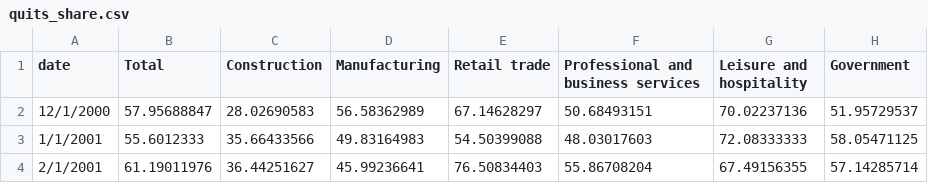
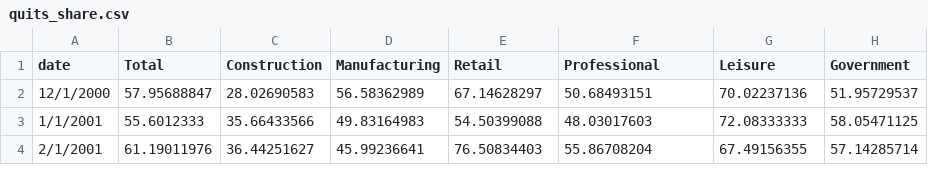
Before and after one commit to nprapps/dailygraphics, a CSV file: www/graphics/quit-shares/quits_share.csv, drawn as a sheet; only a part is shown.

```diff
--- a/www/graphics/quit-shares/quits_share.csv
+++ b/www/graphics/quit-shares/quits_share.csv
@@ -1,2 +1,2 @@
-date,Total,Construction,Manufacturing,Retail trade,Professional and business services,Leisure and hospitality,Government
+date,Total,Construction,Manufacturing,Retail,Professional,Leisure,Government
 12/1/2000,57.95688847,28.02690583,56.58362989,67.14628297,50.68493151,70.02237136,51.95729537
```
Also changed, not shown: www/graphics/quit_rates/quits.csv, 5 other files.
